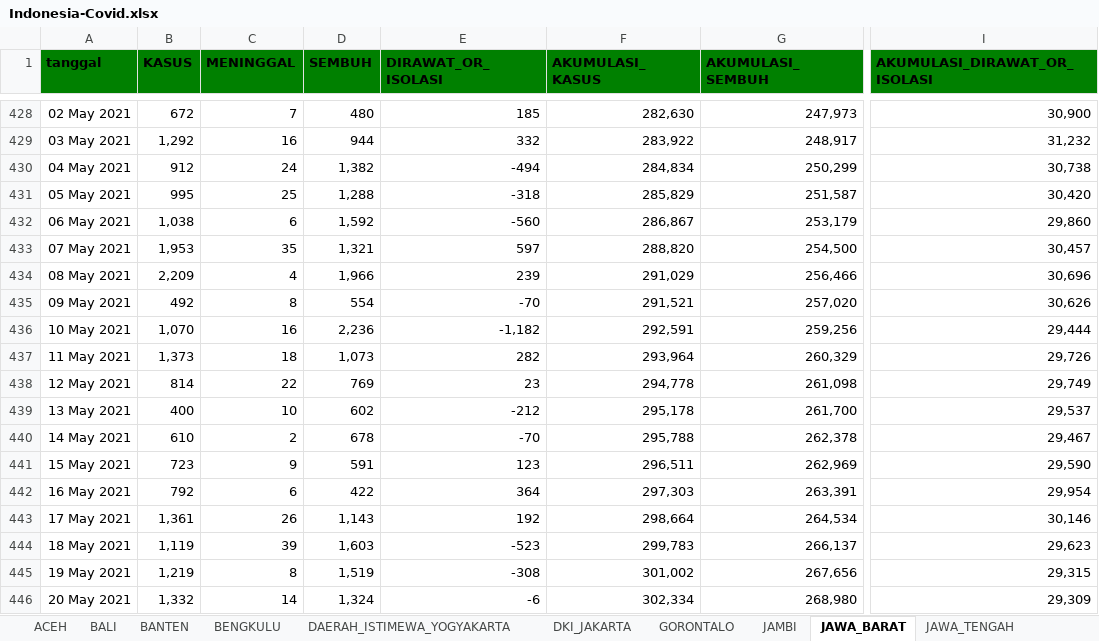
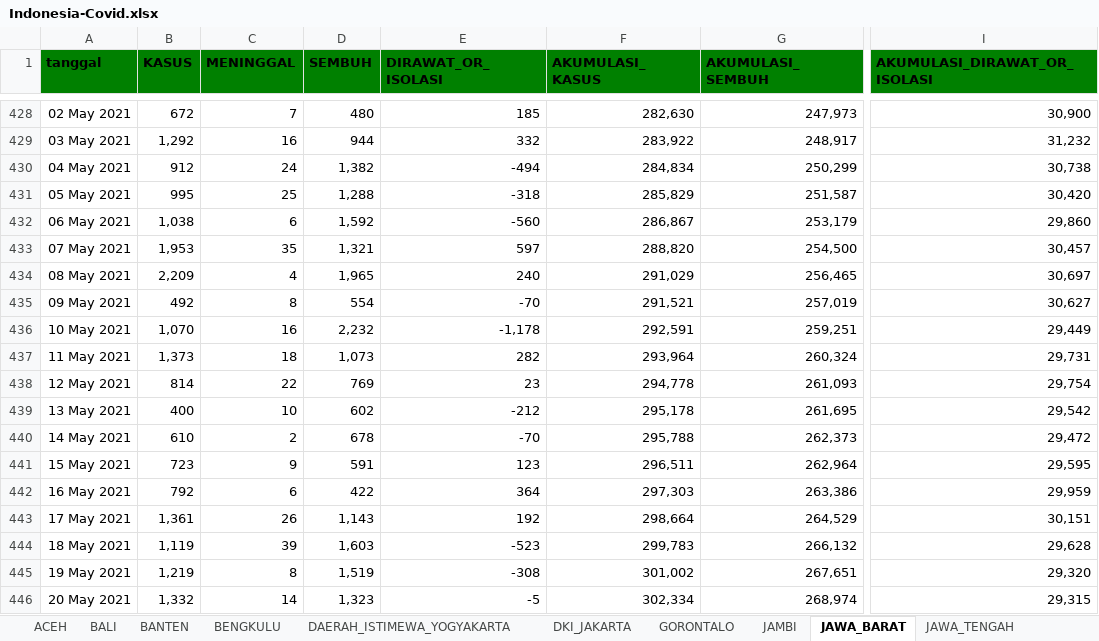
Before and after one commit to jasoneliann/bangkitindonesiaku-covid19, an Excel workbook: Indonesia-Covid.xlsx, sheet JAWA_BARAT, drawn as a sheet; only a part is shown, gaps mark what is left out; values as stored, in another font and other column widths than the file's, no borders; the diff covers the shown part only; the diff names each change by its address in the sheet, - before the commit and + after, or states it on an @@ line.

```diff
--- a/Indonesia-Covid.xlsx (sheet JAWA_BARAT)
+++ b/Indonesia-Covid.xlsx (sheet JAWA_BARAT)
-D434 (SEMBUH): 1,966
+D434 (SEMBUH): 1,965
-E434 (DIRAWAT_OR_ISOLASI): 239
+E434 (DIRAWAT_OR_ISOLASI): 240
-G434 (AKUMULASI_SEMBUH): 256,466
+G434 (AKUMULASI_SEMBUH): 256,465
-I434 (AKUMULASI_DIRAWAT_OR_ISOLASI): 30,696
+I434 (AKUMULASI_DIRAWAT_OR_ISOLASI): 30,697
-G435 (AKUMULASI_SEMBUH): 257,020
+G435 (AKUMULASI_SEMBUH): 257,019
-I435 (AKUMULASI_DIRAWAT_OR_ISOLASI): 30,626
+I435 (AKUMULASI_DIRAWAT_OR_ISOLASI): 30,627
-D436 (SEMBUH): 2,236
+D436 (SEMBUH): 2,232
-E436 (DIRAWAT_OR_ISOLASI): -1,182
+E436 (DIRAWAT_OR_ISOLASI): -1,178
-G436 (AKUMULASI_SEMBUH): 259,256
+G436 (AKUMULASI_SEMBUH): 259,251
-I436 (AKUMULASI_DIRAWAT_OR_ISOLASI): 29,444
+I436 (AKUMULASI_DIRAWAT_OR_ISOLASI): 29,449
-G437 (AKUMULASI_SEMBUH): 260,329
+G437 (AKUMULASI_SEMBUH): 260,324
-I437 (AKUMULASI_DIRAWAT_OR_ISOLASI): 29,726
+I437 (AKUMULASI_DIRAWAT_OR_ISOLASI): 29,731
-G438 (AKUMULASI_SEMBUH): 261,098
+G438 (AKUMULASI_SEMBUH): 261,093
-I438 (AKUMULASI_DIRAWAT_OR_ISOLASI): 29,749
+I438 (AKUMULASI_DIRAWAT_OR_ISOLASI): 29,754
-G439 (AKUMULASI_SEMBUH): 261,700
+G439 (AKUMULASI_SEMBUH): 261,695
-I439 (AKUMULASI_DIRAWAT_OR_ISOLASI): 29,537
+I439 (AKUMULASI_DIRAWAT_OR_ISOLASI): 29,542
-G440 (AKUMULASI_SEMBUH): 262,378
+G440 (AKUMULASI_SEMBUH): 262,373
-I440 (AKUMULASI_DIRAWAT_OR_ISOLASI): 29,467
+I440 (AKUMULASI_DIRAWAT_OR_ISOLASI): 29,472
-G441 (AKUMULASI_SEMBUH): 262,969
+G441 (AKUMULASI_SEMBUH): 262,964
-I441 (AKUMULASI_DIRAWAT_OR_ISOLASI): 29,590
+I441 (AKUMULASI_DIRAWAT_OR_ISOLASI): 29,595
-G442 (AKUMULASI_SEMBUH): 263,391
+G442 (AKUMULASI_SEMBUH): 263,386
-I442 (AKUMULASI_DIRAWAT_OR_ISOLASI): 29,954
+I442 (AKUMULASI_DIRAWAT_OR_ISOLASI): 29,959
-G443 (AKUMULASI_SEMBUH): 264,534
+G443 (AKUMULASI_SEMBUH): 264,529
-I443 (AKUMULASI_DIRAWAT_OR_ISOLASI): 30,146
+I443 (AKUMULASI_DIRAWAT_OR_ISOLASI): 30,151
-G444 (AKUMULASI_SEMBUH): 266,137
+G444 (AKUMULASI_SEMBUH): 266,132
-I444 (AKUMULASI_DIRAWAT_OR_ISOLASI): 29,623
+I444 (AKUMULASI_DIRAWAT_OR_ISOLASI): 29,628
-G445 (AKUMULASI_SEMBUH): 267,656
+G445 (AKUMULASI_SEMBUH): 267,651
-I445 (AKUMULASI_DIRAWAT_OR_ISOLASI): 29,315
+I445 (AKUMULASI_DIRAWAT_OR_ISOLASI): 29,320
-D446 (SEMBUH): 1,324
+D446 (SEMBUH): 1,323
-E446 (DIRAWAT_OR_ISOLASI): -6
+E446 (DIRAWAT_OR_ISOLASI): -5
-G446 (AKUMULASI_SEMBUH): 268,980
+G446 (AKUMULASI_SEMBUH): 268,974
-I446 (AKUMULASI_DIRAWAT_OR_ISOLASI): 29,309
+I446 (AKUMULASI_DIRAWAT_OR_ISOLASI): 29,315
```
Also changed, not shown: 1 added row and 141 edited cells elsewhere in this sheet, sheet JAWA_TENGAH, sheet JAWA_TIMUR, sheet RIAU, sheet DKI_JAKARTA, sheet DAERAH_ISTIMEWA_YOGYAKARTA, sheet SULAWESI_SELATAN, 27 more sheets, 34 other files.
